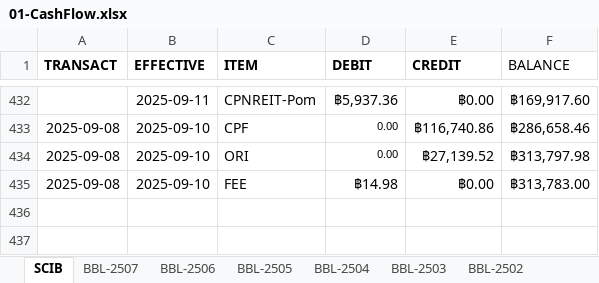
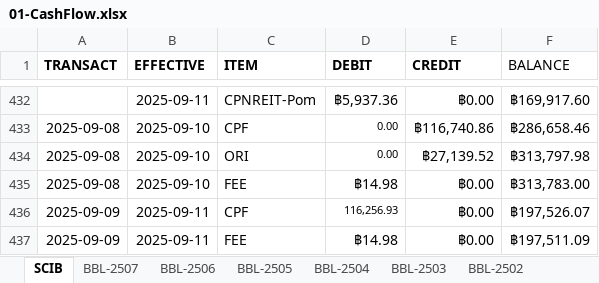
Before and after one commit to santimcs/A5, an Excel workbook: Excel/01-CashFlow.xlsx, sheet SCIB, drawn as a sheet; only a part is shown, gaps mark what is left out; values as stored, in another font and other column widths than the file's, no borders; the diff names each change by its address in the sheet, - before the commit and + after, or states it on an @@ line.

```diff
--- a/Excel/01-CashFlow.xlsx (sheet SCIB)
+++ b/Excel/01-CashFlow.xlsx (sheet SCIB)
+row 436: 2025-09-09 | 2025-09-11 | CPF | 116,256.93 | ฿0.00 | ฿197,526.07
+row 437: 2025-09-09 | 2025-09-11 | FEE | ฿14.98 | ฿0.00 | ฿197,511.09
```
Also changed, not shown: Excel/02-Profit_by_Type.xlsx, Excel/035-portfolio.xlsx, 31 other files.
